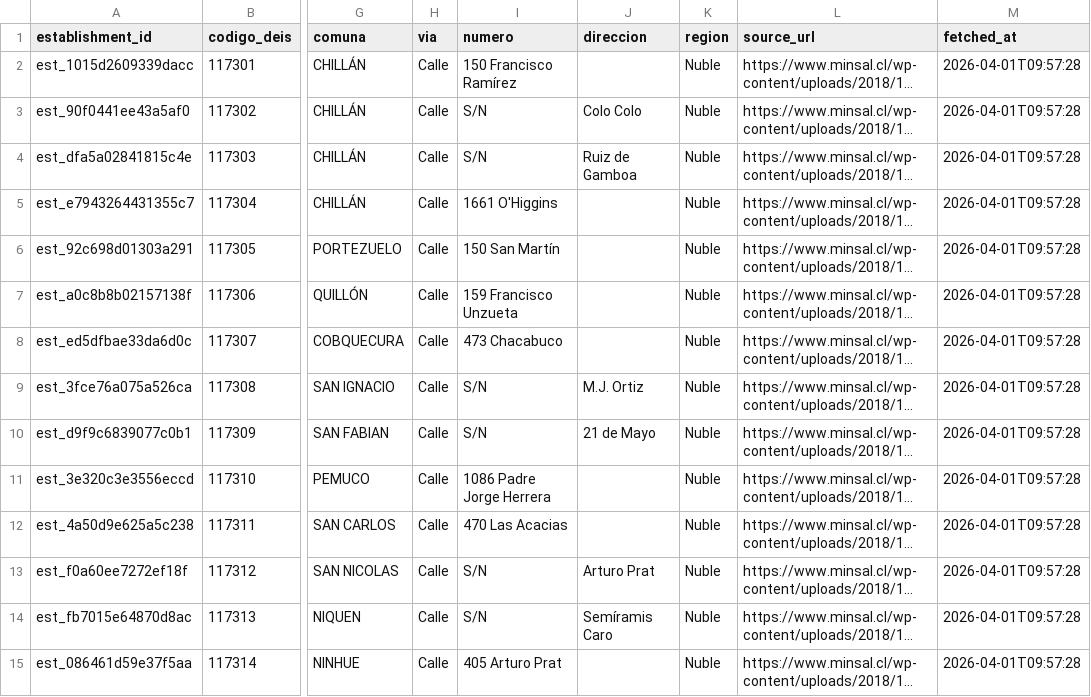
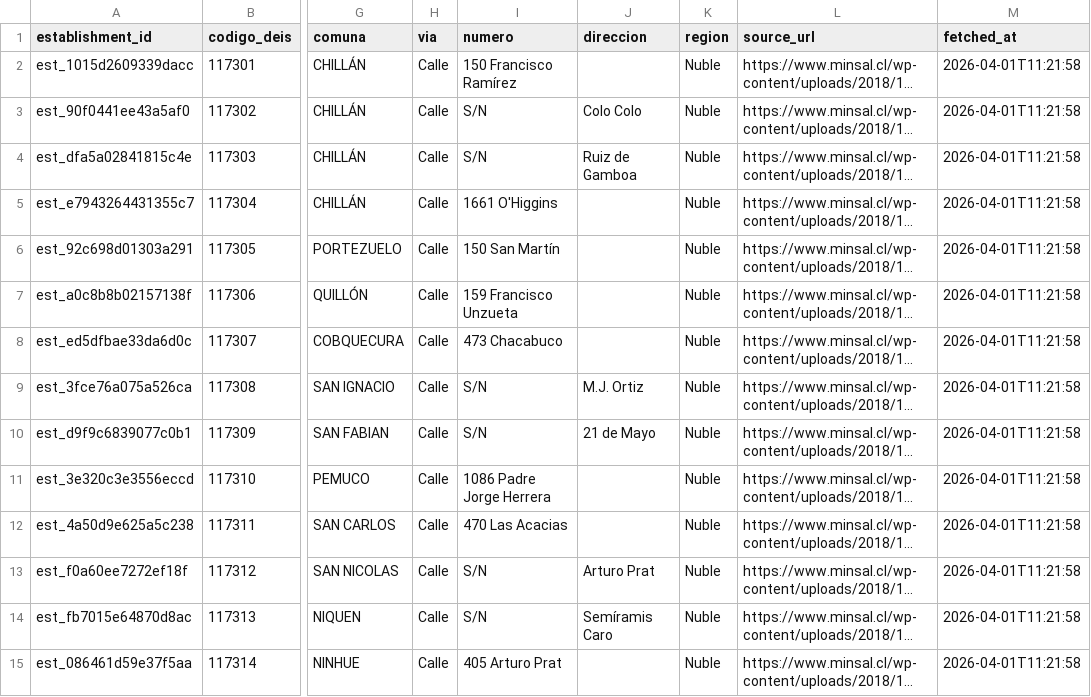
Before and after one commit to felix-antonio-sl/hdos, a CSV file: output/spreadsheet/canonical/establishment_reference.csv, drawn as a sheet; only a part is shown, gaps mark what is left out; long unchanged cells end in …; the diff covers the shown part only; the diff names each change by its address in the sheet, - before the commit and + after, or states it on an @@ line.

```diff
--- a/output/spreadsheet/canonical/establishment_reference.csv
+++ b/output/spreadsheet/canonical/establishment_reference.csv
-M2:M15 (fetched_at): 2026-04-01T09:57:28
+M2:M15 (fetched_at): 2026-04-01T11:21:58
```
Also changed, not shown: 72 edited cells elsewhere in this file, output/spreadsheet/canonical/coverage_gap.csv, output/spreadsheet/canonical/duplicate_candidate.csv, 29 other files.
